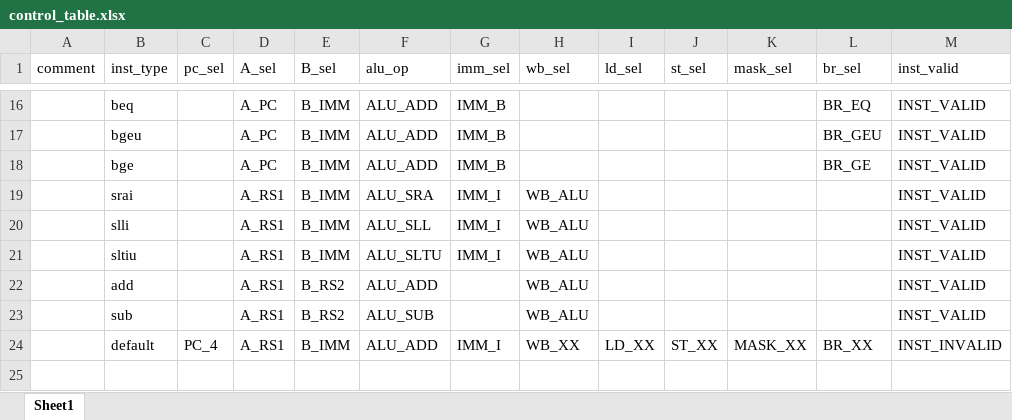
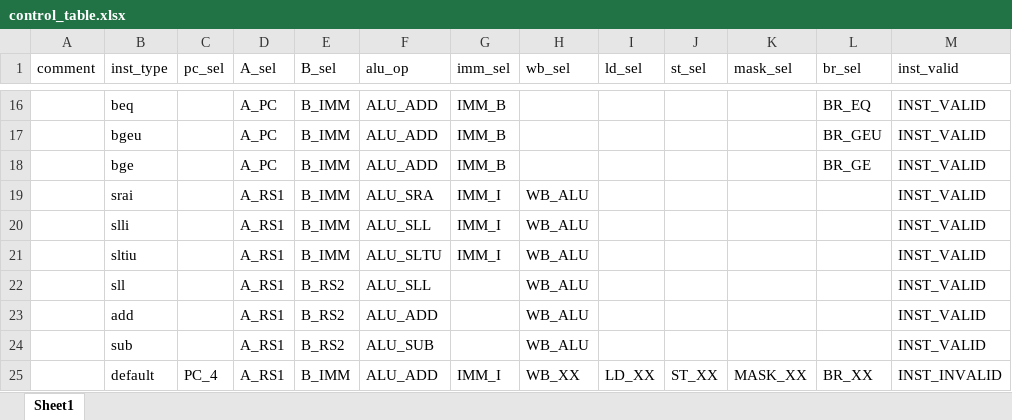
Before and after one commit to EPTansuo/ysyx_tapeout, an Excel workbook: npc/tools/control_gen/control_table.xlsx, sheet Sheet1, drawn as a sheet; only a part is shown, gaps mark what is left out; values as stored, in another font and other column widths than the file's, no borders; the diff names each change by its address in the sheet, - before the commit and + after, or states it on an @@ line.

```diff
--- a/npc/tools/control_gen/control_table.xlsx (sheet Sheet1)
+++ b/npc/tools/control_gen/control_table.xlsx (sheet Sheet1)
+row 22:  | sll |  | A_RS1 | B_RS2 | ALU_SLL |  | WB_ALU |  |  |  |  | INST_VALID
```
Also changed, not shown: 1 other file.
